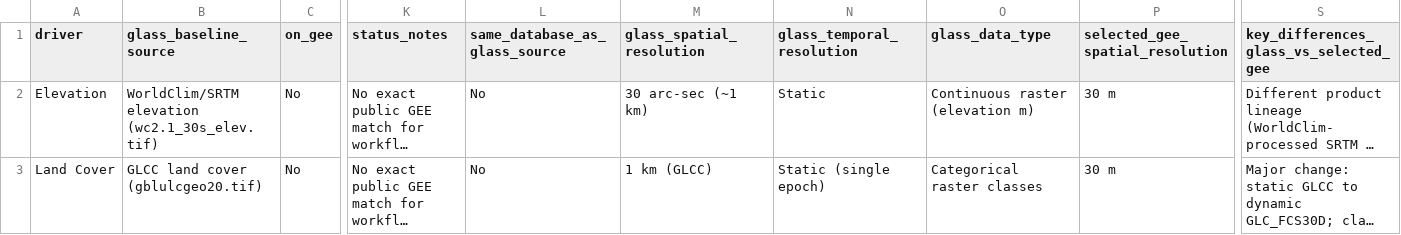
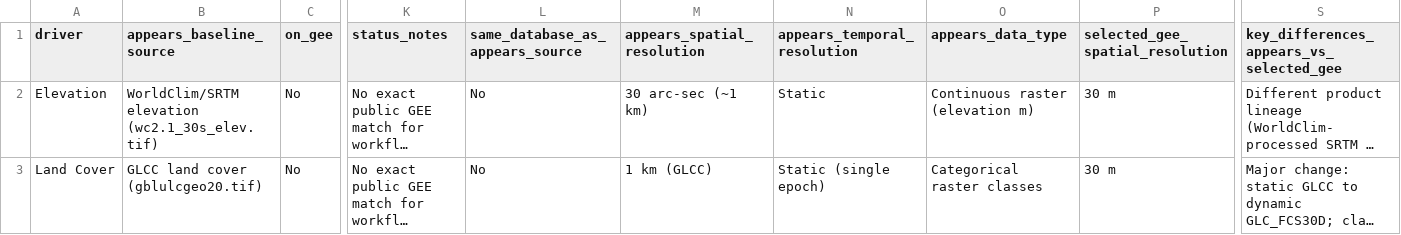
Before and after one commit to global-river-chem/data-documentation, a CSV file: driver_dataset_origin_appears_era5land_comparison.csv (was driver_dataset_origin_era5land_comparison.csv), drawn as a sheet; only a part is shown, gaps mark what is left out; long unchanged cells end in …; the diff names each change by its address in the sheet, - before the commit and + after, or states it on an @@ line.

Commit message:
renamed "GlASS" to Appears for clarity

```diff
--- a/driver_dataset_origin_era5land_comparison.csv
+++ b/driver_dataset_origin_appears_era5land_comparison.csv
-B1: glass_baseline_source
+B1: appears_baseline_source
-L1: same_database_as_glass_source
+L1: same_database_as_appears_source
-M1: glass_spatial_resolution
+M1: appears_spatial_resolution
-N1: glass_temporal_resolution
+N1: appears_temporal_resolution
-O1: glass_data_type
+O1: appears_data_type
-S1: key_differences_glass_vs_selected_gee
+S1: key_differences_appears_vs_selected_gee
```
Also changed, not shown: 4 other files.
